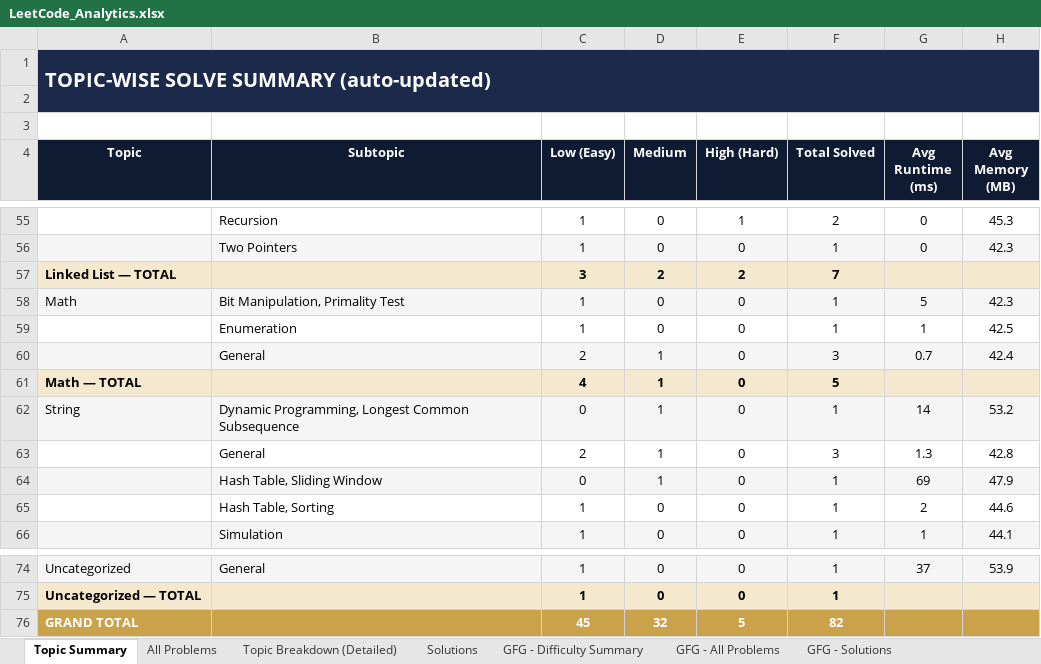
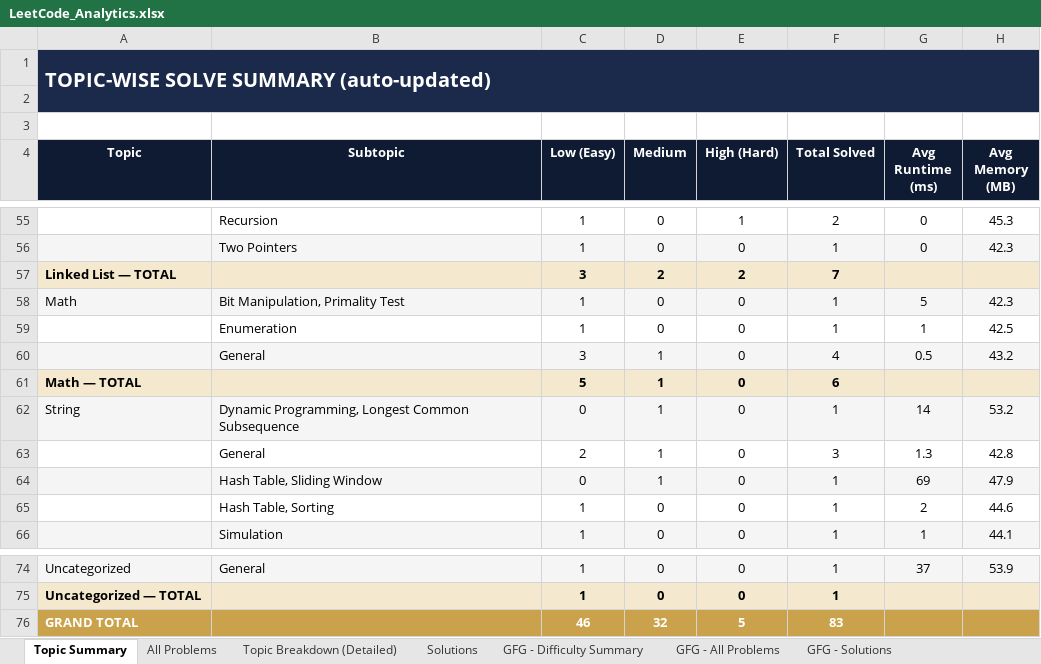
Before and after one commit to jaganathan-v/LeetCode_solutions, an Excel workbook: reports/LeetCode_Analytics.xlsx, sheet Topic Summary, drawn as a sheet; only a part is shown, gaps mark what is left out; values as stored, in another font and other column widths than the file's, no borders; removed rows and columns are numbered as before the commit, all else as after; the diff names each change by its address in the sheet, - before the commit and + after, or states it on an @@ line.

```diff
--- a/reports/LeetCode_Analytics.xlsx (sheet Topic Summary)
+++ b/reports/LeetCode_Analytics.xlsx (sheet Topic Summary)
-row 60:  | General | 2 | 1 | 0 | 3 | 0.7 | 42.4
+row 60:  | General | 3 | 1 | 0 | 4 | 0.5 | 43.2
-C61 (Low (Easy)): 4
+C61 (Low (Easy)): 5
-F61 (Total Solved): 5
+F61 (Total Solved): 6
-C76 (Low (Easy)): 45
+C76 (Low (Easy)): 46
-F76 (Total Solved): 82
+F76 (Total Solved): 83
```
Also changed, not shown: sheet Topic Breakdown (Detailed), sheet All Problems, sheet Solutions, sheet Cross-Platform Summary, 1 other file.
